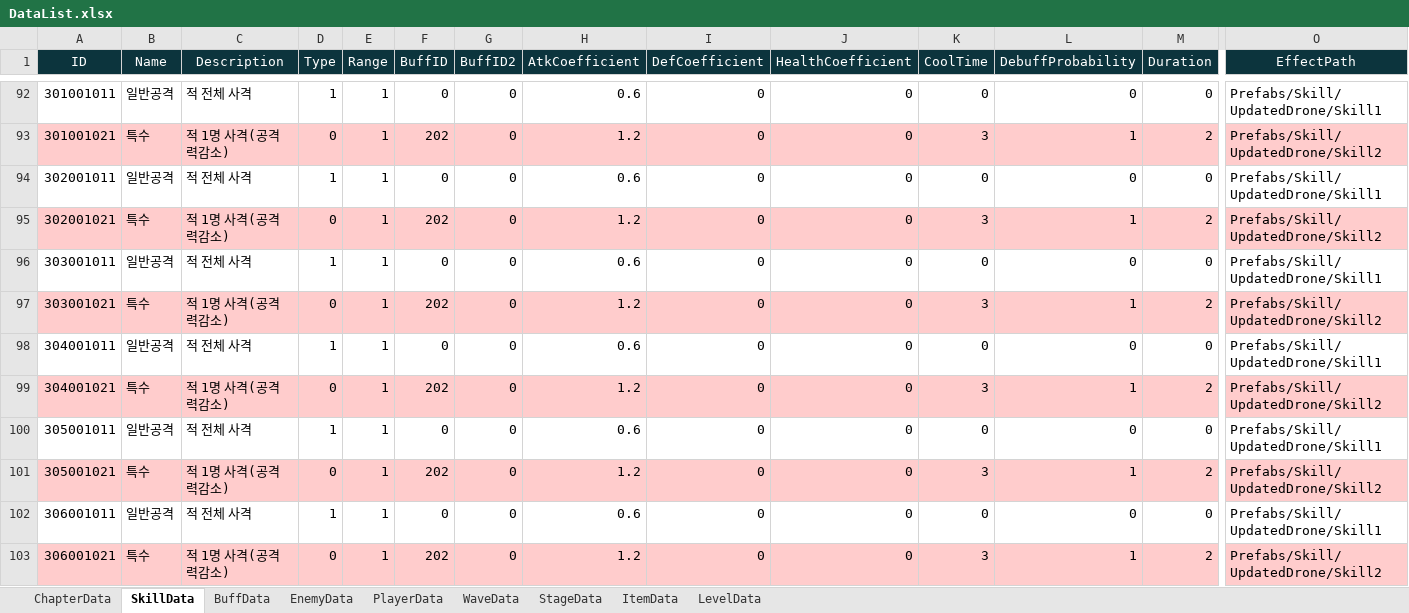
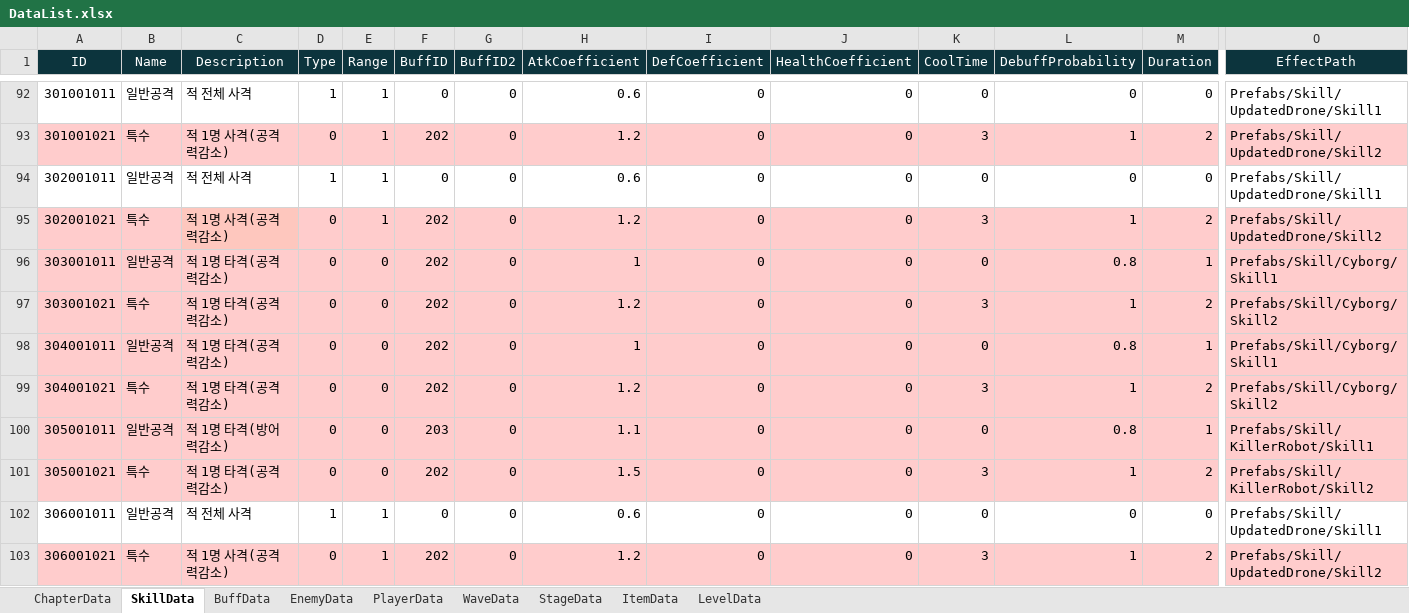
Before and after one commit to Leah001025/Purusha, an Excel workbook: Assets/RawData/DataBase/Excel/DataList.xlsx, sheet SkillData, drawn as a sheet; only a part is shown, gaps mark what is left out; values as stored, in another font and other column widths than the file's, no borders; the diff covers the shown part only; the diff names each change by its address in the sheet, - before the commit and + after, or states it on an @@ line.

Commit message:
[Fix] Excel수정

```diff
--- a/Assets/RawData/DataBase/Excel/DataList.xlsx (sheet SkillData)
+++ b/Assets/RawData/DataBase/Excel/DataList.xlsx (sheet SkillData)
-A96:O96 fill: none
+A96:O96 fill: #FFCCCC
-C96 (Description): 적 전체 사격
+C96 (Description): 적 1명 타격(공격력감소)
-D96 (Type): 1
+D96 (Type): 0
-E96:E101 (Range): 1
+E96:E101 (Range): 0
-F96 (BuffID): 0
+F96 (BuffID): 202
-H96 (AtkCoefficient): 0.6
+H96 (AtkCoefficient): 1
-L96 (DebuffProbability): 0
+L96 (DebuffProbability): 0.8
-M96 (Duration): 0
+M96 (Duration): 1
-O96 (EffectPath): Prefabs/Skill/UpdatedDrone/Skill1
+O96 (EffectPath): Prefabs/Skill/Cyborg/Skill1
-C97 (Description): 적 1명 사격(공격력감소)
+C97 (Description): 적 1명 타격(공격력감소)
-O97 (EffectPath): Prefabs/Skill/UpdatedDrone/Skill2
+O97 (EffectPath): Prefabs/Skill/Cyborg/Skill2
-A98:O98 fill: none
+A98:O98 fill: #FFCCCC
-C98 (Description): 적 전체 사격
+C98 (Description): 적 1명 타격(공격력감소)
-D98 (Type): 1
+D98 (Type): 0
-F98 (BuffID): 0
+F98 (BuffID): 202
-H98 (AtkCoefficient): 0.6
+H98 (AtkCoefficient): 1
-L98 (DebuffProbability): 0
+L98 (DebuffProbability): 0.8
-M98 (Duration): 0
+M98 (Duration): 1
-O98 (EffectPath): Prefabs/Skill/UpdatedDrone/Skill1
+O98 (EffectPath): Prefabs/Skill/Cyborg/Skill1
-C99 (Description): 적 1명 사격(공격력감소)
+C99 (Description): 적 1명 타격(공격력감소)
-O99 (EffectPath): Prefabs/Skill/UpdatedDrone/Skill2
+O99 (EffectPath): Prefabs/Skill/Cyborg/Skill2
-A100:O100 fill: none
+A100:O100 fill: #FFCCCC
-C100 (Description): 적 전체 사격
+C100 (Description): 적 1명 타격(방어력감소)
-D100 (Type): 1
+D100 (Type): 0
-F100 (BuffID): 0
+F100 (BuffID): 203
-H100 (AtkCoefficient): 0.6
+H100 (AtkCoefficient): 1.1
-L100 (DebuffProbability): 0
+L100 (DebuffProbability): 0.8
-M100 (Duration): 0
+M100 (Duration): 1
-O100 (EffectPath): Prefabs/Skill/UpdatedDrone/Skill1
+O100 (EffectPath): Prefabs/Skill/KillerRobot/Skill1
-C101 (Description): 적 1명 사격(공격력감소)
+C101 (Description): 적 1명 타격(공격력감소)
-H101 (AtkCoefficient): 1.2
+H101 (AtkCoefficient): 1.5
-O101 (EffectPath): Prefabs/Skill/UpdatedDrone/Skill2
+O101 (EffectPath): Prefabs/Skill/KillerRobot/Skill2
```
Also changed, not shown: cell formats elsewhere in this sheet, 2 other files.
